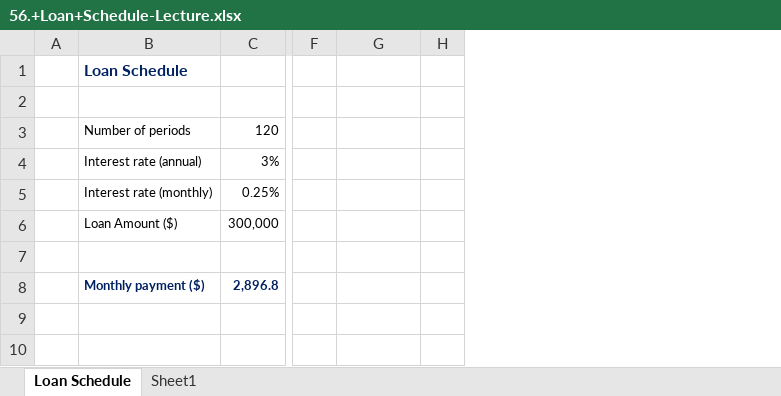
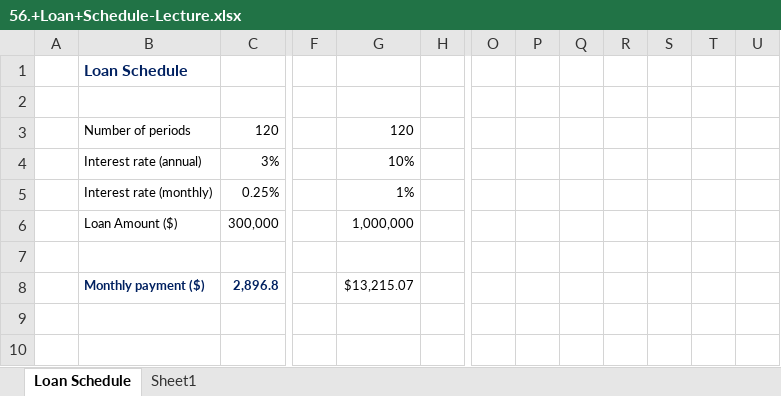
Before and after one commit to kucheriavii/udemy_economics, an Excel workbook: Section 6/67. Using the PMT Function to Create a Complete Loan/56.+Loan+Schedule-Lecture.xlsx, sheet Loan Schedule, drawn as a sheet; only a part is shown, gaps mark what is left out; values as stored, in another font and other column widths than the file's, no borders; the diff names each change by its address in the sheet, - before the commit and + after, or states it on an @@ line.

```diff
--- a/Section 6/67. Using the PMT Function to Create a Complete Loan/56.+Loan+Schedule-Lecture.xlsx (sheet Loan Schedule)
+++ b/Section 6/67. Using the PMT Function to Create a Complete Loan/56.+Loan+Schedule-Lecture.xlsx (sheet Loan Schedule)
+column O, empty
+column P, empty
+column Q, empty
+column R, empty
+column S, empty
+column T, empty
+column U, empty
-G3: (empty)
+G3: 120
-G4: (empty)
+G4: 10%
-G5: (empty)
+G5: 1%
-G6: (empty)
+G6: 1,000,000
-G8: (empty)
+G8: $13,215.07
```
Also changed, not shown: Section 6/65. Discounting Cash Flows in Microsoft Excel/54.+FV+and+PV-Lecture.xlsx, Section 6/66. Calculating Internal Rate of Return (IRR) in Excel/55.+IRR-Lecture.xlsx, 3 other files.
